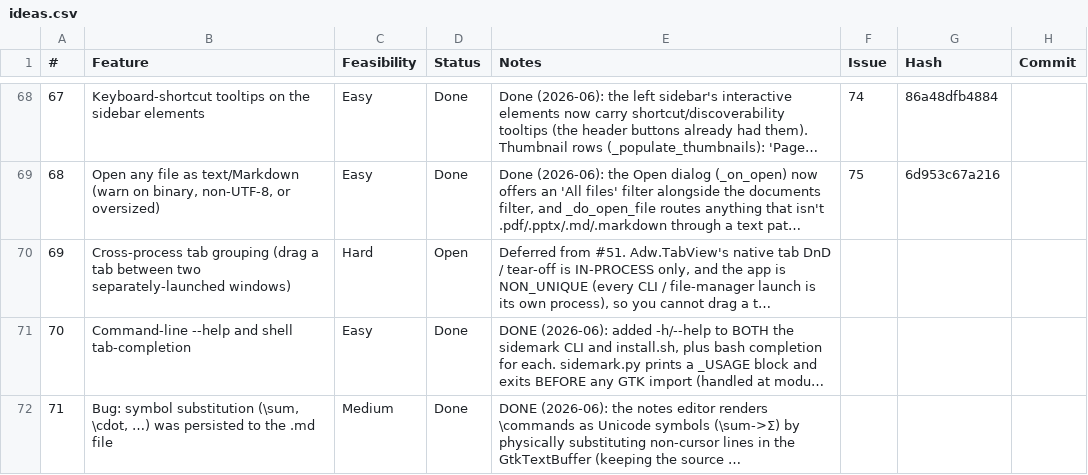
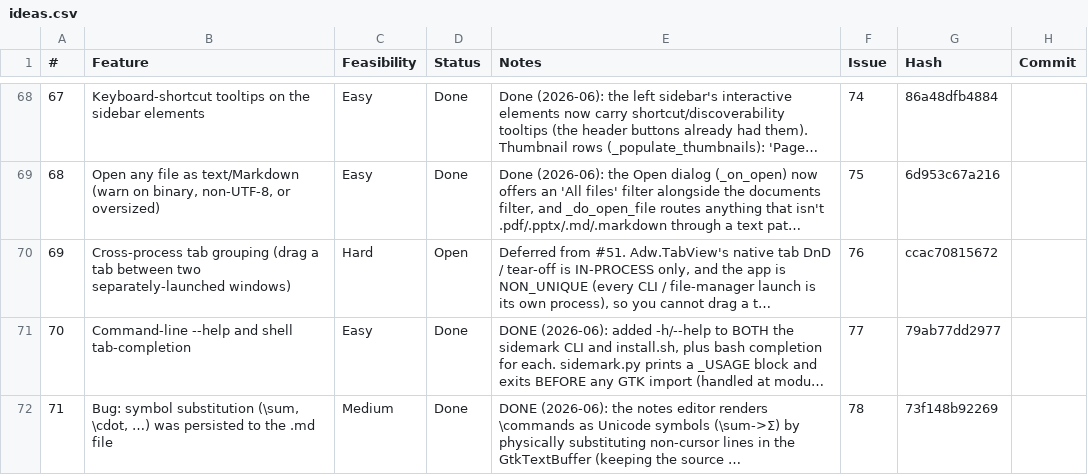
Before and after one commit to brokkoli71/sidemark, a CSV file: ideas.csv, drawn as a sheet; only a part is shown, gaps mark what is left out; long unchanged cells end in …; the diff covers the shown part only; the diff names each change by its address in the sheet, - before the commit and + after, or states it on an @@ line.

```diff
--- a/ideas.csv
+++ b/ideas.csv
-F70 (Issue): (empty)
+F70 (Issue): 76
-G70 (Hash): (empty)
+G70 (Hash): ccac70815672
-F71 (Issue): (empty)
+F71 (Issue): 77
-G71 (Hash): (empty)
+G71 (Hash): 79ab77dd2977
-F72 (Issue): (empty)
+F72 (Issue): 78
-G72 (Hash): (empty)
+G72 (Hash): 73f148b92269
```
Also changed, not shown: 1 added row and 4 edited cells elsewhere in this file, 3 other files.
